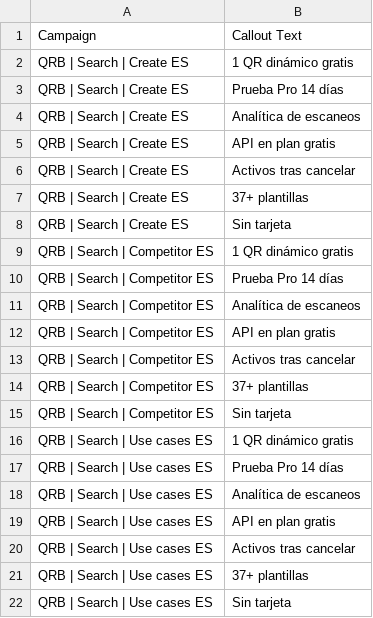
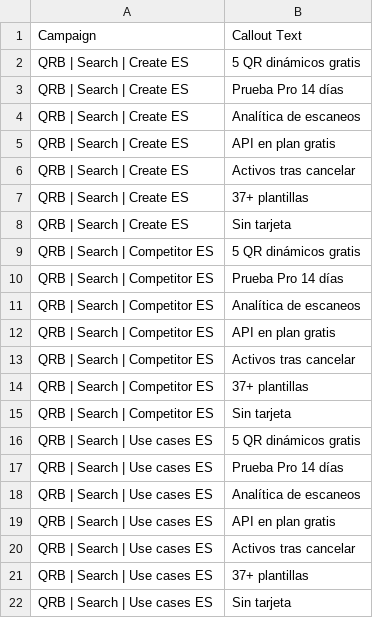
Before and after one commit to diqbird/Qrbanner, a CSV file: marketing/google-ads/editor-csv-es/07-callouts.csv, drawn as a sheet.

```diff
--- a/marketing/google-ads/editor-csv-es/07-callouts.csv
+++ b/marketing/google-ads/editor-csv-es/07-callouts.csv
@@ -1,3 +1,3 @@
 Campaign,Callout Text
-QRB | Search | Create ES,1 QR dinámico gratis
+QRB | Search | Create ES,5 QR dinámicos gratis
 QRB | Search | Create ES,Prueba Pro 14 días
@@ -8,3 +8,3 @@ QRB | Search | Create ES,37+ plantillas
 QRB | Search | Create ES,Sin tarjeta
-QRB | Search | Competitor ES,1 QR dinámico gratis
+QRB | Search | Competitor ES,5 QR dinámicos gratis
 QRB | Search | Competitor ES,Prueba Pro 14 días
@@ -15,3 +15,3 @@ QRB | Search | Competitor ES,37+ plantillas
 QRB | Search | Competitor ES,Sin tarjeta
-QRB | Search | Use cases ES,1 QR dinámico gratis
+QRB | Search | Use cases ES,5 QR dinámicos gratis
 QRB | Search | Use cases ES,Prueba Pro 14 días
```
Also changed, not shown: marketing/google-ads/editor-csv-de/04-rsa.csv, marketing/google-ads/editor-csv-de/07-callouts.csv, 27 other files.
